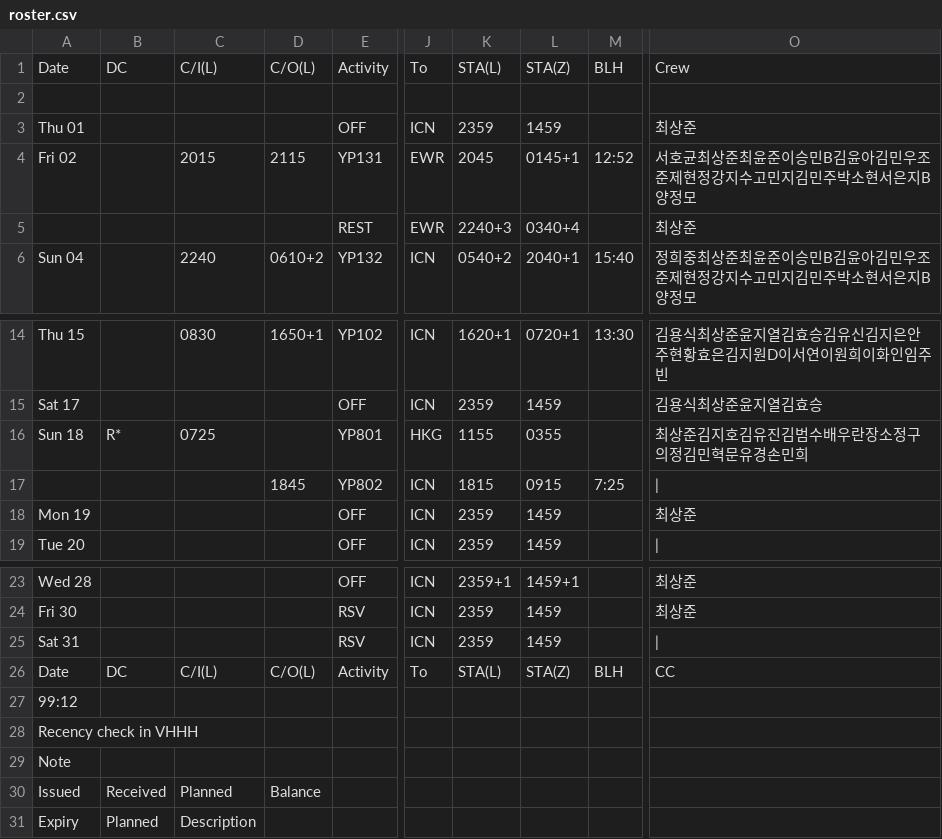
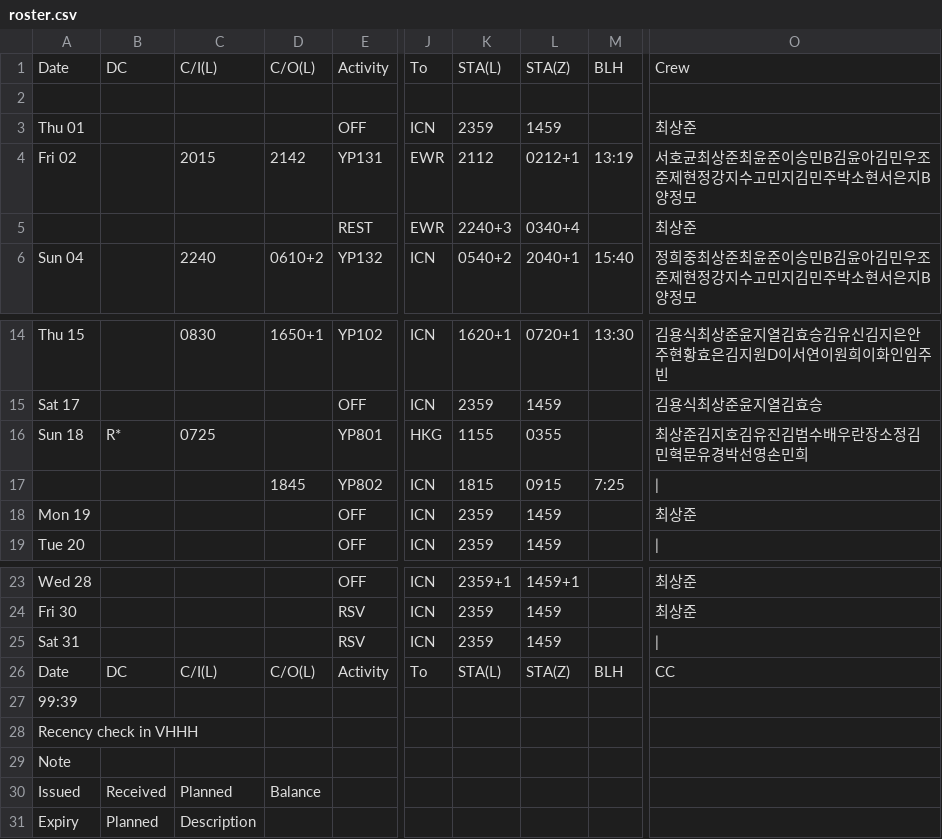
Before and after one commit to csj773/roster-sj, a CSV file: public/roster.csv, drawn as a sheet; only a part is shown, gaps mark what is left out; the diff names each change by its address in the sheet, - before the commit and + after, or states it on an @@ line.

```diff
--- a/public/roster.csv
+++ b/public/roster.csv
-D4: 2115
+D4: 2142
-K4: 2045
+K4: 2112
-L4: 0145+1
+L4: 0212+1
-M4: 12:52
+M4: 13:19
-O16: 최상준김지호김유진김범수배우란장소정구의정김민혁문유경손민희
+O16: 최상준김지호김유진김범수배우란장소정김민혁문유경박선영손민희
-A27: 99:12
+A27: 99:39
```
Also changed, not shown: 1 other file.
